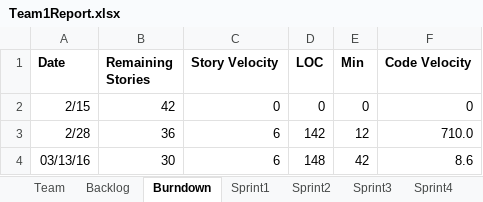
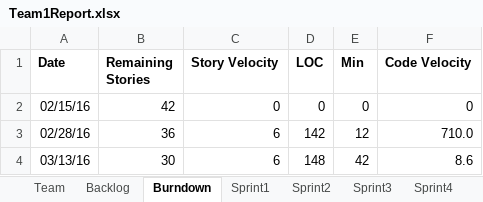
Before and after one commit to ogadinman2001/SSW-Agile-GEDCOM, an Excel workbook: Team1Report.xlsx, sheet Burndown, drawn as a sheet; values as stored, in another font and other column widths than the file's, no borders; charts and pictures not drawn; the diff names each change by its address in the sheet, - before the commit and + after, or states it on an @@ line.

Commit message:
Fixed burndown chart in team report

```diff
--- a/Team1Report.xlsx (sheet Burndown)
+++ b/Team1Report.xlsx (sheet Burndown)
-A2 (Date): 2/15
+A2 (Date): 02/15/16
-A3 (Date): 2/28
+A3 (Date): 02/28/16
```
Also changed, not shown: charts or pictures.
